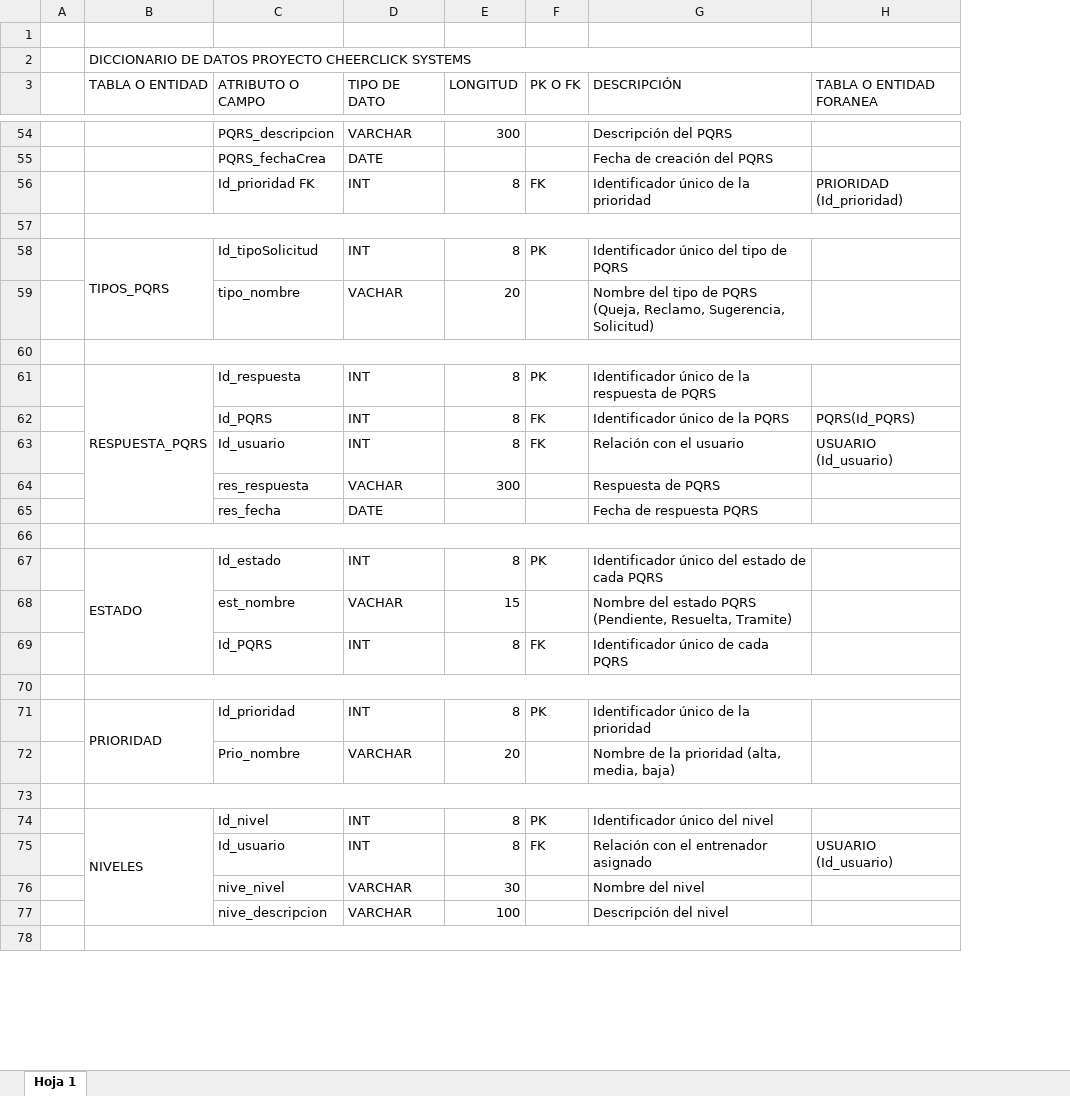
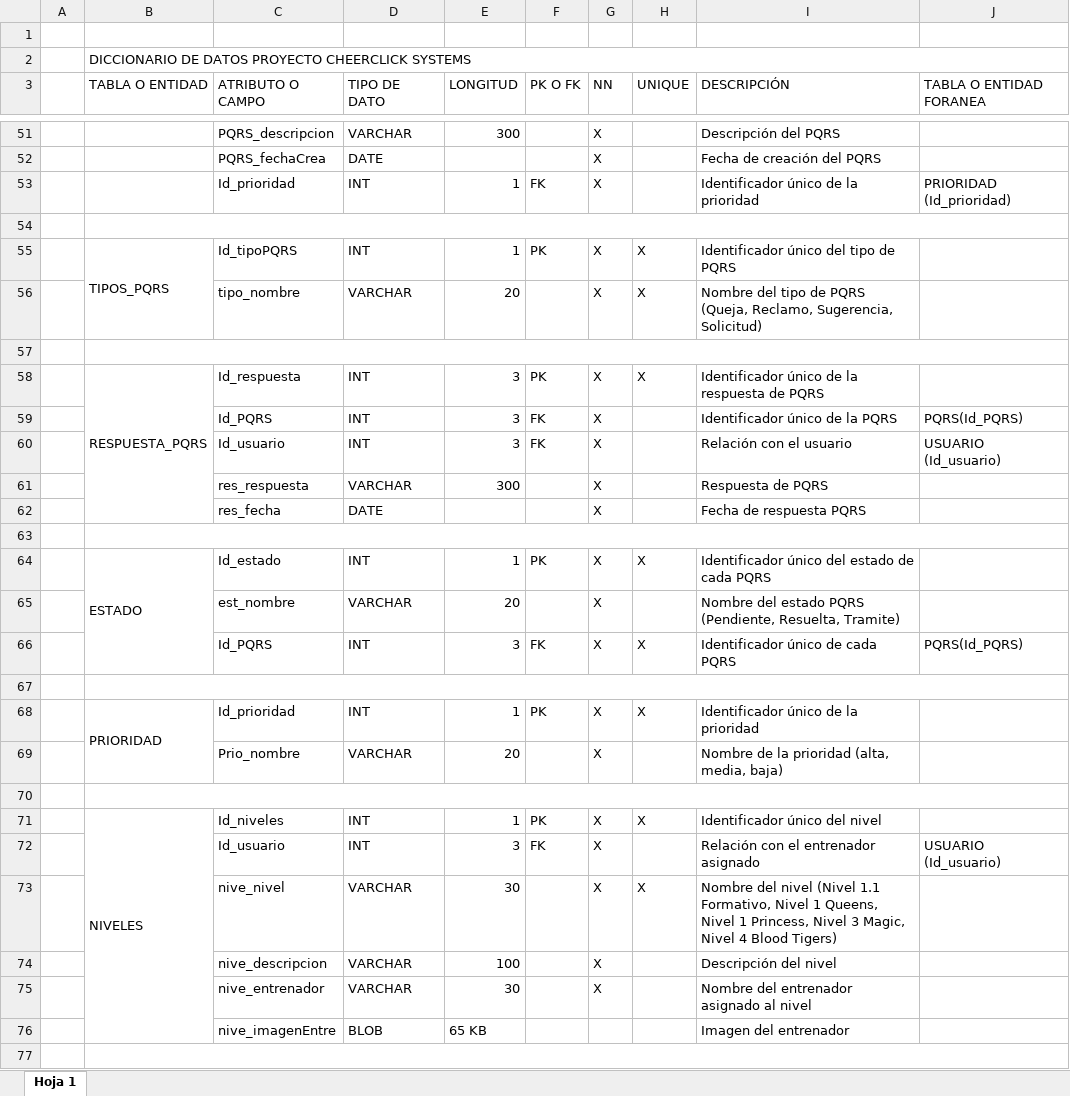
Before and after one commit to DONLEO21/Proyecto_CheerClick_Systems, an Excel workbook: Documentación/Trimestre III/Diccionario de Datos Proyecto CheerClick Systems.xlsx, sheet Hoja 1, drawn as a sheet; only a part is shown, gaps mark what is left out; values as stored, in another font and other column widths than the file's, no cell formats; charts and pictures not drawn; addresses are those after the commit; the diff covers the shown part only; the diff names each change by its address in the sheet, - before the commit and + after, or states it on an @@ line.

Commit message:
V.2 Diccionario de Datos Proyecto CheerClick Systems

```diff
--- a/Documentación/Trimestre III/Diccionario de Datos Proyecto CheerClick Systems.xlsx (sheet Hoja 1)
+++ b/Documentación/Trimestre III/Diccionario de Datos Proyecto CheerClick Systems.xlsx (sheet Hoja 1)
+column G (NN), rows 51-74: X | X | X |  | X | X |  | X | X | X | X | X |  | X | X | X |  | X | X |  | X | X | X | X
+column H (UNIQUE), rows 55-73: X | X |  | X |  |  |  |  |  | X |  | X |  | X |  |  | X |  | X
-C53 (ATRIBUTO O CAMPO): Id_prioridad FK
+C53 (ATRIBUTO O CAMPO): Id_prioridad
-E53 (LONGITUD): 8
+E53 (LONGITUD): 1
-C55 (ATRIBUTO O CAMPO): Id_tipoSolicitud
+C55 (ATRIBUTO O CAMPO): Id_tipoPQRS
-E55 (LONGITUD): 8
+E55 (LONGITUD): 1
-D56 (TIPO DE DATO): VACHAR
+D56 (TIPO DE DATO): VARCHAR
-E58:E60 (LONGITUD): 8
+E58:E60 (LONGITUD): 3
-D61 (TIPO DE DATO): VACHAR
+D61 (TIPO DE DATO): VARCHAR
-E64 (LONGITUD): 8
+E64 (LONGITUD): 1
-D65 (TIPO DE DATO): VACHAR
+D65 (TIPO DE DATO): VARCHAR
-E65 (LONGITUD): 15
+E65 (LONGITUD): 20
-E66 (LONGITUD): 8
+E66 (LONGITUD): 3
-J66 (TABLA O ENTIDAD FORANEA): (empty)
+J66 (TABLA O ENTIDAD FORANEA): PQRS(Id_PQRS)
-E68 (LONGITUD): 8
+E68 (LONGITUD): 1
-C71 (ATRIBUTO O CAMPO): Id_nivel
+C71 (ATRIBUTO O CAMPO): Id_niveles
-E71 (LONGITUD): 8
+E71 (LONGITUD): 1
-E72 (LONGITUD): 8
+E72 (LONGITUD): 3
-I73 (DESCRIPCIÓN): …del nivel
+I73 (DESCRIPCIÓN): …del nivel (Nivel 1.1 Formativo, Nivel 1 Queens, Nivel 1 Princess, Nivel 3 Magic, Nivel 4 Blood Tigers)
+row 75:  |  | nive_entrenador | VARCHAR | 30 |  | X |  | Nombre del entrenador asignado al nivel
+row 76:  |  | nive_imagenEntre | BLOB | 65 KB |  |  |  | Imagen del entrenador
```
Also changed, not shown: 21 added rows, 30 removed rows, 1 moved row, 85 edited cells and merged cells elsewhere in this sheet, cell formats, 2 other files.
